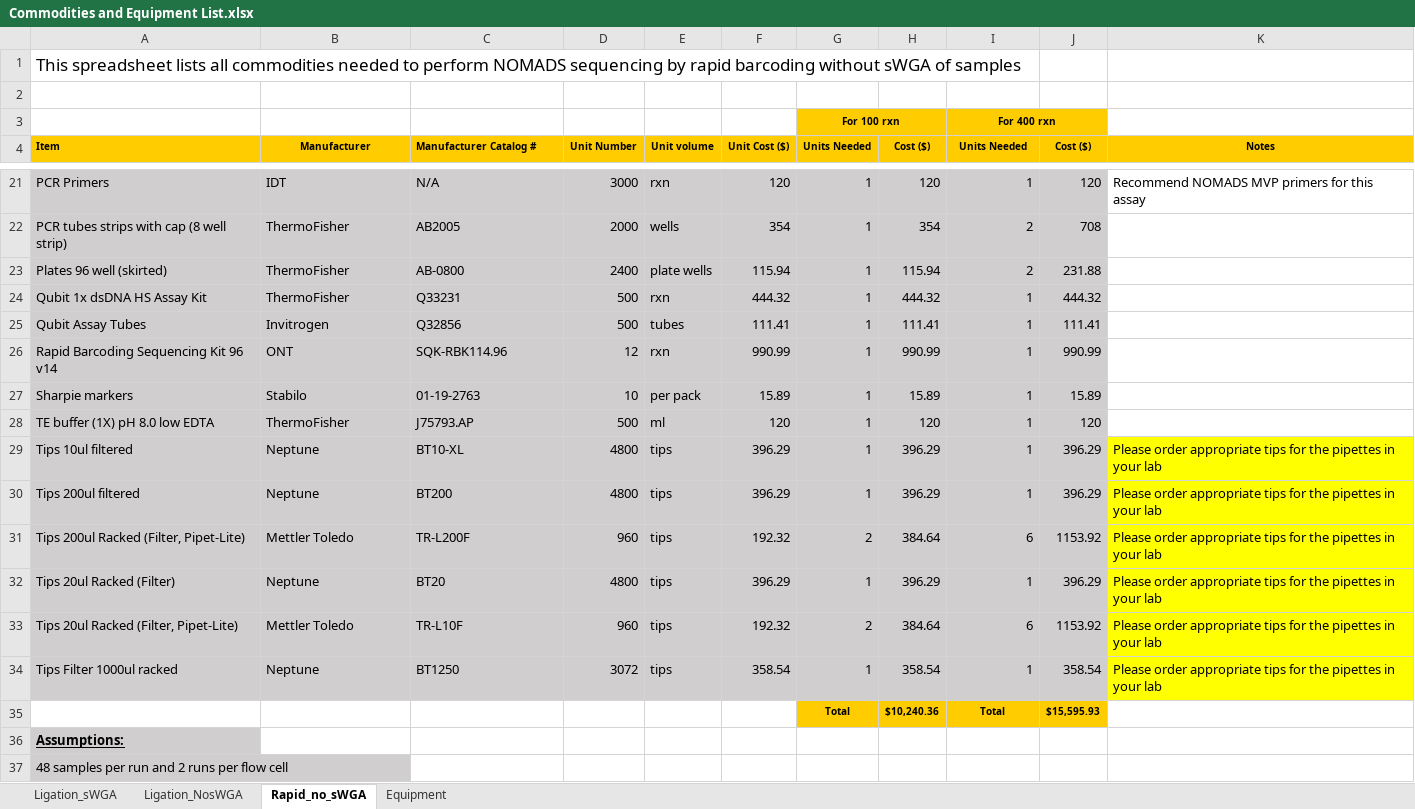
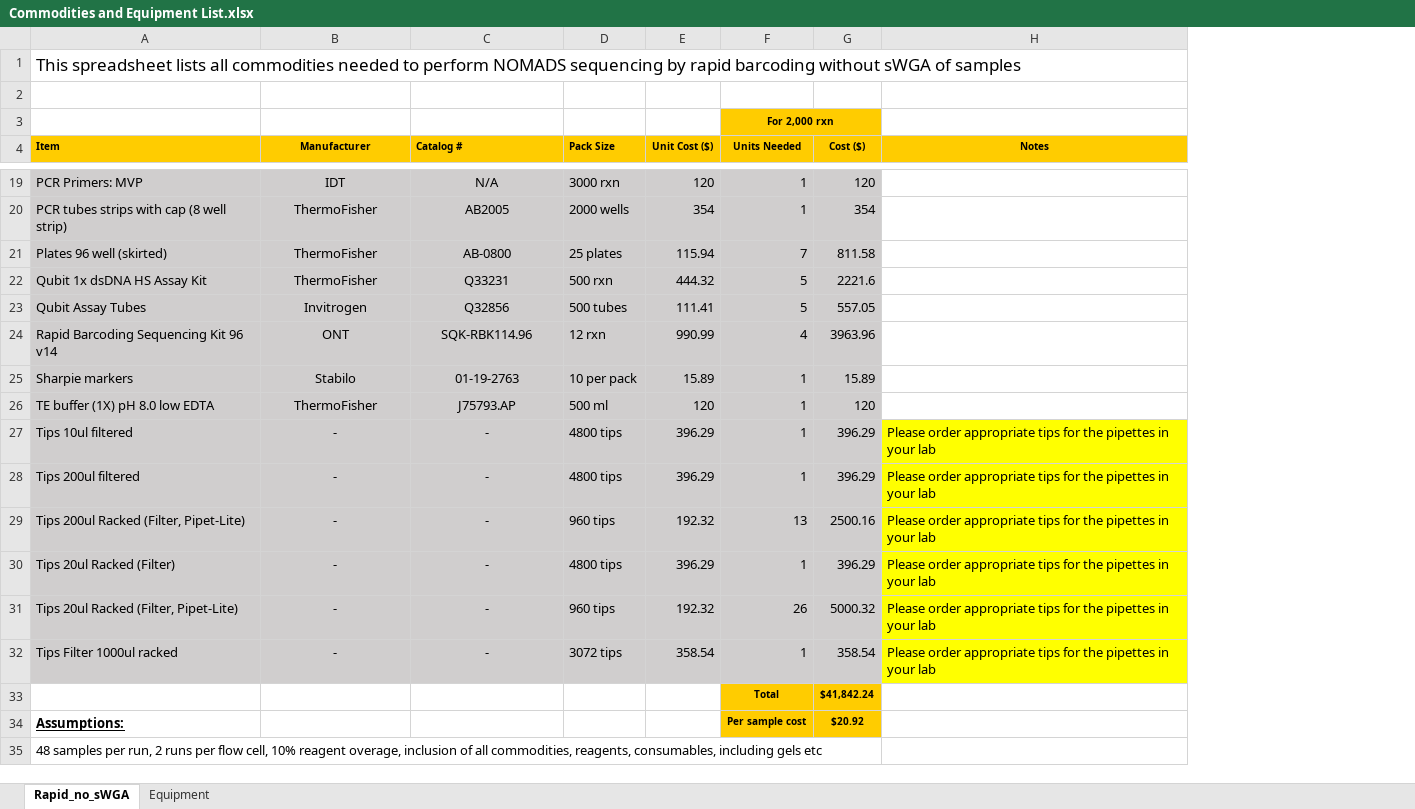
Before and after one commit to nomads-community/resources, an Excel workbook: commodities/Commodities and Equipment List.xlsx, sheet Rapid_no_sWGA, drawn as a sheet; only a part is shown, gaps mark what is left out; values as stored, in another font and other column widths than the file's, no borders; removed rows and columns are numbered as before the commit, all else as after; the diff covers the shown part only; the diff names each change by its address in the sheet, - before the commit and + after, or states it on an @@ line.

```diff
--- a/commodities/Commodities and Equipment List.xlsx (sheet Rapid_no_sWGA)
+++ b/commodities/Commodities and Equipment List.xlsx (sheet Rapid_no_sWGA)
@@ sheet tab hidden: Ligation_sWGA @@
@@ sheet tab hidden: Ligation_NosWGA @@
-column D (Unit Number), rows 21-34: 3000 | 2000 | 2400 | 500 | 500 | 12 | 10 | 500 | 4800 | 4800 | 960 | 4800 | 960 | 3072
-column E (Unit volume), rows 21-34: rxn | wells | plate wells | rxn | tubes | rxn | per pack | ml | tips | tips | tips | tips | tips | tips
+column D (Pack Size), rows 19-32: 3000 rxn | 2000 wells | 25 plates | 500 rxn | 500 tubes | 12 rxn | 10 per pack | 500 ml | 4800 tips | 4800 tips | 960 tips | 4800 tips | 960 tips | 3072 tips
-column G (Units Needed), row 3: For 100 rxn; rows 21-35: 1 | 1 | 1 | 1 | 1 | 1 | 1 | 1 | 1 | 1 | 2 | 1 | 2 | 1 | Total
-column H (Cost ($)), rows 21-35: 120 | 354 | 115.94 | 444.32 | 111.41 | 990.99 | 15.89 | 120 | 396.29 | 396.29 | 384.64 | 396.29 | 384.64 | 358.54 | $10,240.36
-F3 (Units Needed): For 400 rxn
+F3 (Units Needed): For 2,000 rxn
-C4: Manufacturer Catalog #
+C4: Catalog #
-A19 (Item): PCR Primers
+A19 (Item): PCR Primers: MVP
-B19:C32 alignment: left
+B19:C32 alignment: center
-H19 (Notes): Recommend NOMADS MVP primers for this assay
+H19 (Notes): (empty)
-F20 (Units Needed): 2
+F20 (Units Needed): 1
-G20 (Cost ($)): 708
+G20 (Cost ($)): 354
-F21 (Units Needed): 2
+F21 (Units Needed): 7
-G21 (Cost ($)): 231.88
+G21 (Cost ($)): 811.58
-F22:F23 (Units Needed): 1
+F22:F23 (Units Needed): 5
-G22 (Cost ($)): 444.32
+G22 (Cost ($)): 2221.6
-G23 (Cost ($)): 111.41
+G23 (Cost ($)): 557.05
-F24 (Units Needed): 1
+F24 (Units Needed): 4
-G24 (Cost ($)): 990.99
+G24 (Cost ($)): 3963.96
-B27:B28 (Manufacturer): Neptune
+B27:B28 (Manufacturer): -
-C27 (Catalog #): BT10-XL
+C27 (Catalog #): -
-C28 (Catalog #): BT200
+C28 (Catalog #): -
-B29 (Manufacturer): Mettler Toledo
+B29 (Manufacturer): -
-C29 (Catalog #): TR-L200F
+C29 (Catalog #): -
-F29 (Units Needed): 6
+F29 (Units Needed): 13
-G29 (Cost ($)): 1153.92
+G29 (Cost ($)): 2500.16
-B30 (Manufacturer): Neptune
+B30 (Manufacturer): -
-C30 (Catalog #): BT20
+C30 (Catalog #): -
-B31 (Manufacturer): Mettler Toledo
+B31 (Manufacturer): -
-C31 (Catalog #): TR-L10F
+C31 (Catalog #): -
-F31 (Units Needed): 6
+F31 (Units Needed): 26
-G31 (Cost ($)): 1153.92
+G31 (Cost ($)): 5000.32
-B32 (Manufacturer): Neptune
+B32 (Manufacturer): -
-C32 (Catalog #): BT1250
+C32 (Catalog #): -
-G33 (Cost ($)): $15,595.93
+G33 (Cost ($)): $41,842.24
-A34:A35 fill: #D0CECE
+A34:A35 fill: none
-F34 (Units Needed): (empty)
+F34 (Units Needed): Per sample cost
-F34:G34 fill: none
+F34:G34 fill: #FFCC00
-G34 (Cost ($)): (empty)
+G34 (Cost ($)): $20.92
-A35 (Item): …samples per run and 2 runs per flow cell
+A35 (Item): …samples per run, 2 runs per flow cell, 10% reagent overage, inclusion of all commodities, reagents, consumables, including gels etc
```
Also changed, not shown: 1 added row, 3 removed rows, 18 edited cells and cell formats elsewhere in this sheet, sheet Equipment, formulas that keep their value, commodities/NOMADS_Primers.xlsx, 2 other files.
